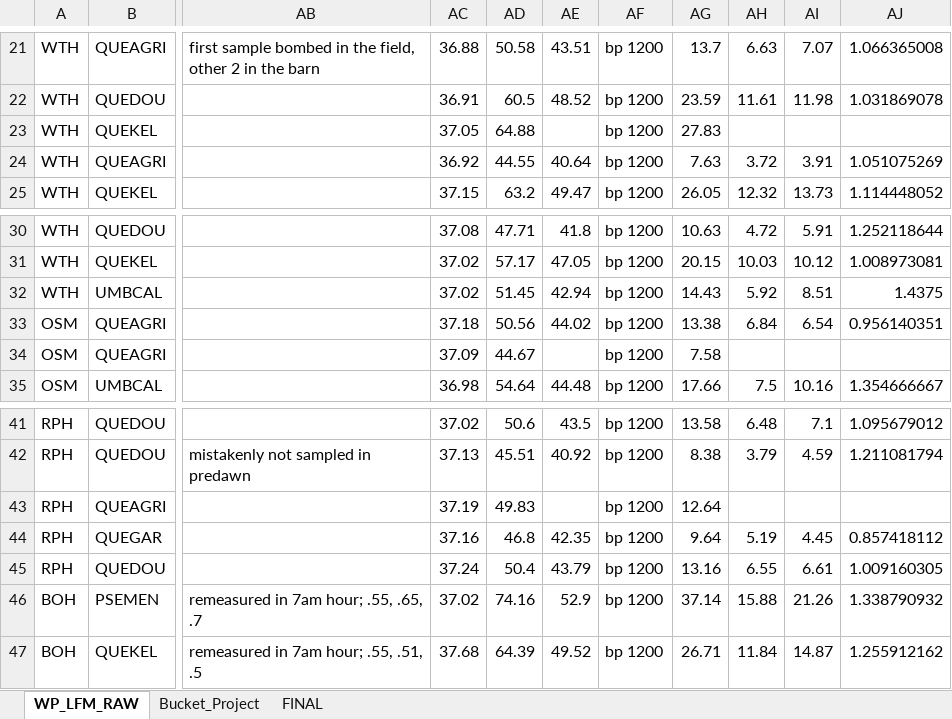
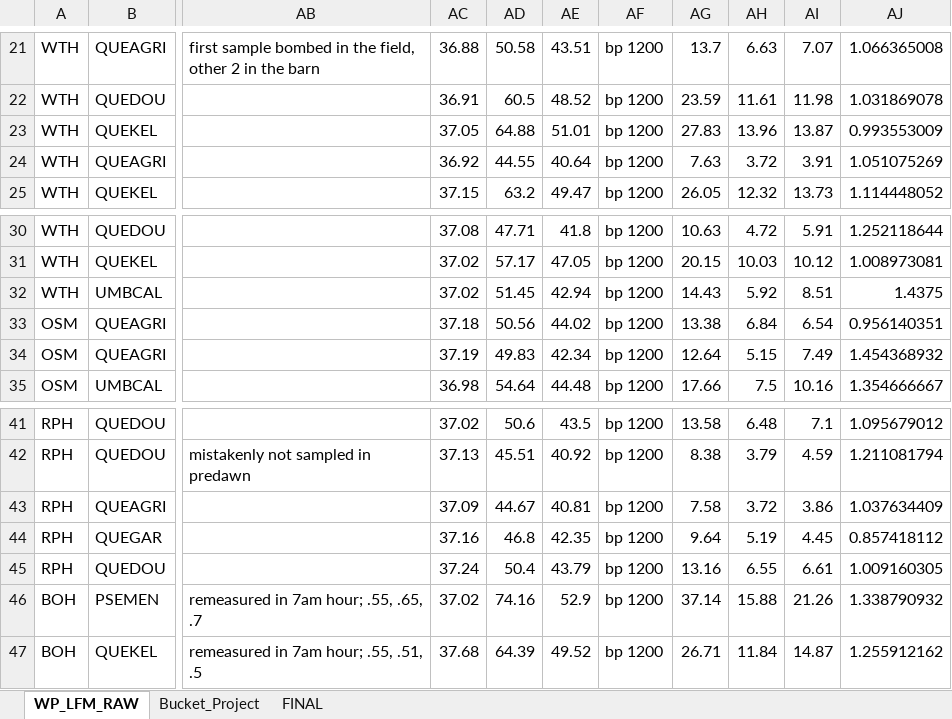
Before and after one commit to dackerly/PepperwoodVegPlots, an Excel workbook: 2022/LFM_June_2022/PWD_Jun2022_LFM_WP_RawData_Prep.xlsx, sheet WP_LFM_RAW, drawn as a sheet; only a part is shown, gaps mark what is left out; values as stored, in another font and other column widths than the file's, no borders; the diff names each change by its address in the sheet, - before the commit and + after, or states it on an @@ line.

```diff
--- a/2022/LFM_June_2022/PWD_Jun2022_LFM_WP_RawData_Prep.xlsx (sheet WP_LFM_RAW)
+++ b/2022/LFM_June_2022/PWD_Jun2022_LFM_WP_RawData_Prep.xlsx (sheet WP_LFM_RAW)
-AE23: (empty)
+AE23: 51.01
-AH23: (empty)
+AH23: 13.96
-AI23: (empty)
+AI23: 13.87
-AJ23: (empty)
+AJ23: 0.993553009
-AC34: 37.09
+AC34: 37.19
-AD34: 44.67
+AD34: 49.83
-AE34: (empty)
+AE34: 42.34
-AG34: 7.58
+AG34: 12.64
-AH34: (empty)
+AH34: 5.15
-AI34: (empty)
+AI34: 7.49
-AJ34: (empty)
+AJ34: 1.454368932
-AC43: 37.19
+AC43: 37.09
-AD43: 49.83
+AD43: 44.67
-AE43: (empty)
+AE43: 40.81
-AG43: 12.64
+AG43: 7.58
-AH43: (empty)
+AH43: 3.72
-AI43: (empty)
+AI43: 3.86
-AJ43: (empty)
+AJ43: 1.037634409
```
Also changed, not shown: sheet FINAL, 1 other file.
